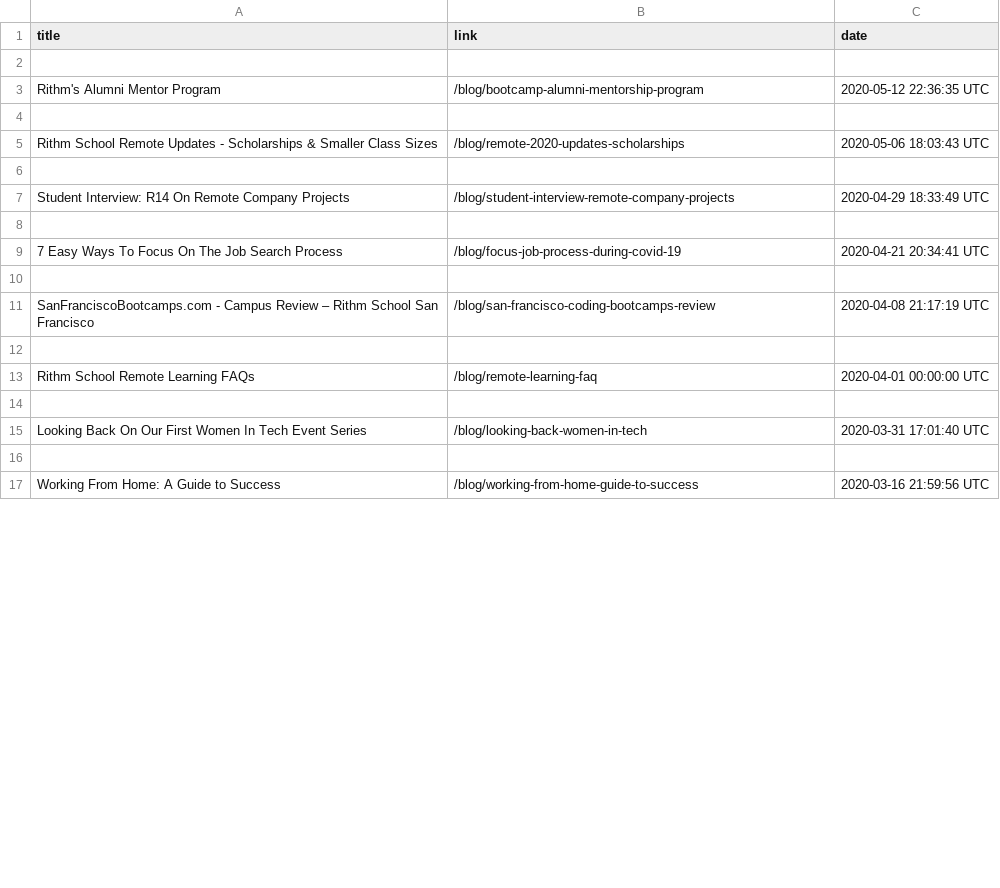
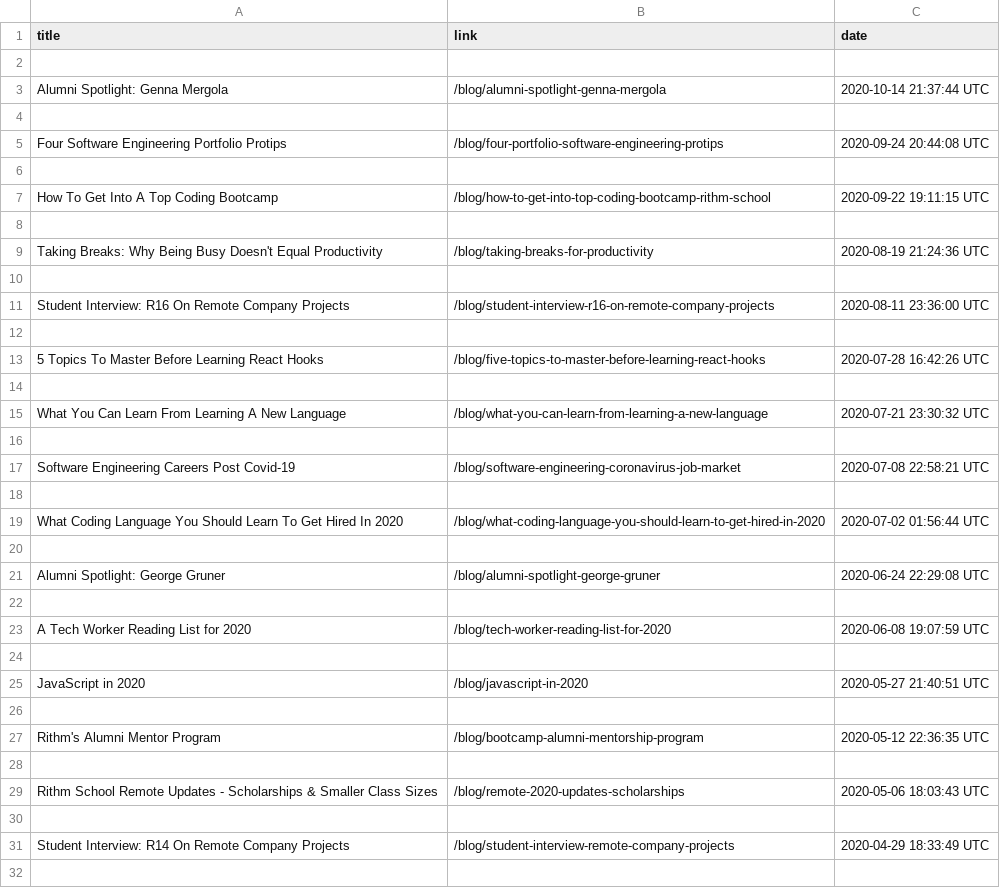
Before and after one commit to gbrosman27/mini_projects, a CSV file: rithm_data.csv, drawn as a sheet; only a part is shown; the shorter side is filled out with more unchanged rows; the diff covers the shown part only; the diff names each change by its address in the sheet, - before the commit and + after, or states it on an @@ line.

Commit message:
formatting

```diff
--- a/rithm_data.csv
+++ b/rithm_data.csv
+row 3: Alumni Spotlight: Genna Mergola | /blog/alumni-spotlight-genna-mergola | 2020-10-14 21:37:44 UTC
+row 4: (empty)
+row 5: Four Software Engineering Portfolio Protips | /blog/four-portfolio-software-engineering-protips | 2020-09-24 20:44:08 UTC
+row 6: (empty)
+row 7: How To Get Into A Top Coding Bootcamp | /blog/how-to-get-into-top-coding-bootcamp-rithm-school | 2020-09-22 19:11:15 UTC
+row 8: (empty)
+row 9: Taking Breaks: Why Being Busy Doesn't Equal Productivity | /blog/taking-breaks-for-productivity | 2020-08-19 21:24:36 UTC
+row 10: (empty)
+row 11: Student Interview: R16 On Remote Company Projects | /blog/student-interview-r16-on-remote-company-projects | 2020-08-11 23:36:00 UTC
+row 12: (empty)
+row 13: 5 Topics To Master Before Learning React Hooks | /blog/five-topics-to-master-before-learning-react-hooks | 2020-07-28 16:42:26 UTC
+row 14: (empty)
+row 15: What You Can Learn From Learning A New Language | /blog/what-you-can-learn-from-learning-a-new-language | 2020-07-21 23:30:32 UTC
+row 16: (empty)
+row 17: Software Engineering Careers Post Covid-19 | /blog/software-engineering-coronavirus-job-market | 2020-07-08 22:58:21 UTC
+row 18: (empty)
+row 19: What Coding Language You Should Learn To Get Hired In 2020 | /blog/what-coding-language-you-should-learn-to-get-hired-in-2020 | 2020-07-02 01:56:44 UTC
+row 20: (empty)
+row 21: Alumni Spotlight: George Gruner | /blog/alumni-spotlight-george-gruner | 2020-06-24 22:29:08 UTC
+row 22: (empty)
+row 23: A Tech Worker Reading List for 2020 | /blog/tech-worker-reading-list-for-2020 | 2020-06-08 19:07:59 UTC
+row 24: (empty)
+row 25: JavaScript in 2020 | /blog/javascript-in-2020 | 2020-05-27 21:40:51 UTC
+row 26: (empty)
```
Also changed, not shown: 24 removed rows elsewhere in this file.
